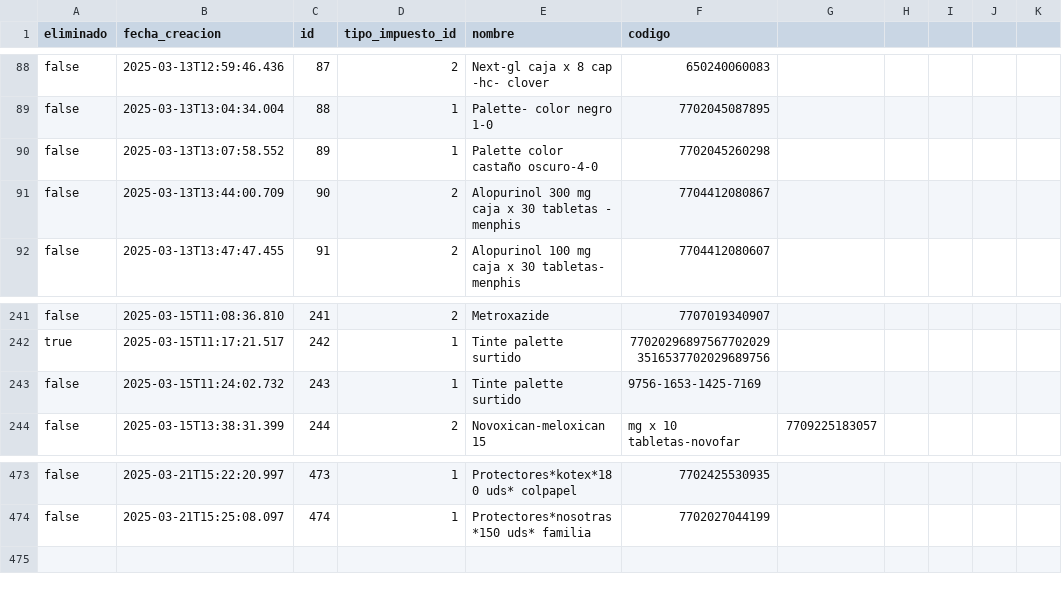
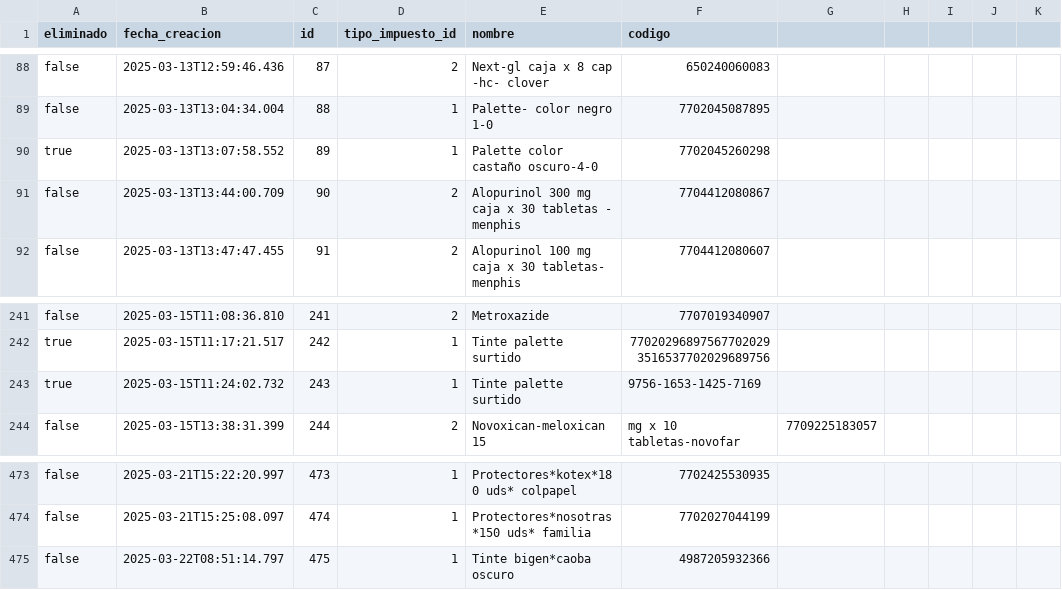
Before and after one commit to AariazP/drogueria1-backup, a CSV file: productos.csv, drawn as a sheet; only a part is shown, gaps mark what is left out.

Commit message:
Backup de todas las tablas 2025-03-22

```diff
--- a/productos.csv
+++ b/productos.csv
@@ -89,3 +89,3 @@ false,2025-03-13T12:59:46.436,87,2,Next-gl caja x 8 cap -hc- clover,650240060083
 false,2025-03-13T13:04:34.004,88,1,Palette- color negro 1-0 ,7702045087895
-false,2025-03-13T13:07:58.552,89,1,Palette color castaño oscuro-4-0 ,7702045260298
+true,2025-03-13T13:07:58.552,89,1,Palette color castaño oscuro-4-0 ,7702045260298
 false,2025-03-13T13:44:00.709,90,2,Alopurinol 300 mg caja x 30 tabletas - menphis,7704412080867
@@ -242,3 +242,3 @@ false,2025-03-15T11:08:36.810,241,2,Metroxazide,7707019340907
 true,2025-03-15T11:17:21.517,242,1,Tinte palette surtido,770202968975677020293516537702029689756
-false,2025-03-15T11:24:02.732,243,1,Tinte palette surtido,9756-1653-1425-7169
+true,2025-03-15T11:24:02.732,243,1,Tinte palette surtido,9756-1653-1425-7169
 false,2025-03-15T13:38:31.399,244,2,Novoxican-meloxican 15,mg x 10 tabletas-novofar,7709225183057
@@ -474 +474,2 @@ false,2025-03-21T15:22:20.997,473,1,Protectores*kotex*180 uds* colpapel,77024255
 false,2025-03-21T15:25:08.097,474,1,Protectores*nosotras*150 uds* familia,7702027044199
+false,2025-03-22T08:51:14.797,475,1,Tinte bigen*caoba oscuro,4987205932366
```
